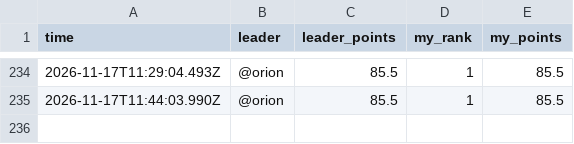
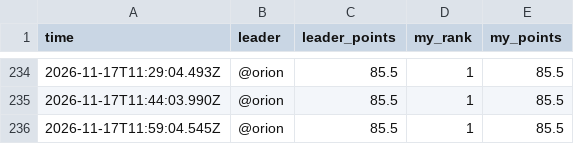
Before and after one commit to sriptcollector/caldera-war-room, a CSV file: data/history.csv, drawn as a sheet; only a part is shown, gaps mark what is left out; the diff names each change by its address in the sheet, - before the commit and + after, or states it on an @@ line.

Commit message:
History row 20261117-0359

```diff
--- a/data/history.csv
+++ b/data/history.csv
+row 236: 2026-11-17T11:59:04.545Z | @orion | 85.5 | 1 | 85.5
```
